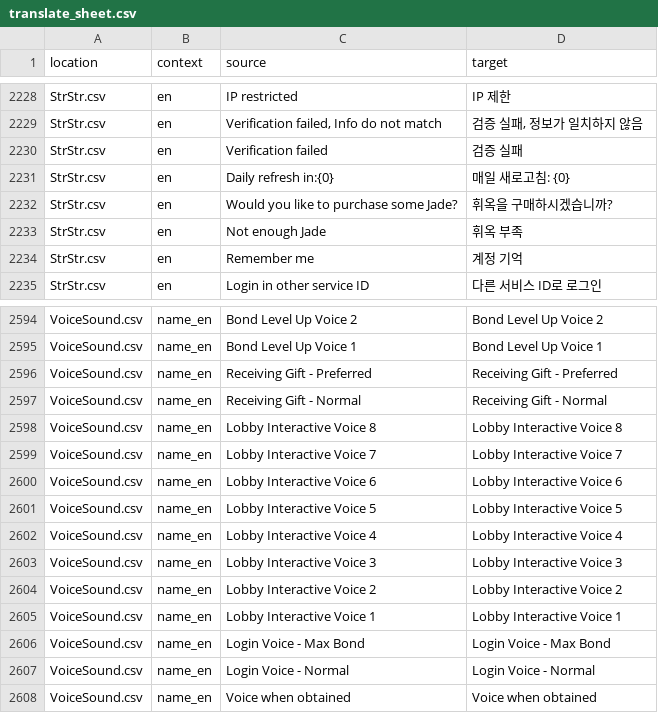
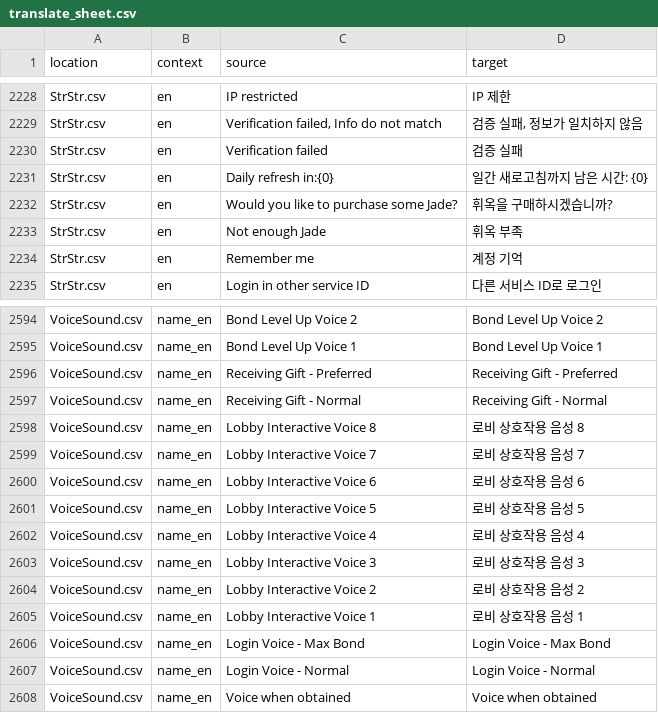
Before and after one commit to yf-dev/majsoul-plus-korean, a CSV file: data/translation/translate_sheet.csv, drawn as a sheet; only a part is shown, gaps mark what is left out.

```diff
--- a/data/translation/translate_sheet.csv
+++ b/data/translation/translate_sheet.csv
@@ -2230,3 +2230,3 @@ StrStr.csv,en,"Verification failed, Info do not match","검증 실패, 정보가
 StrStr.csv,en,Verification failed,검증 실패
-StrStr.csv,en,Daily refresh in:{0},매일 새로고침: {0}
+StrStr.csv,en,Daily refresh in:{0},일간 새로고침까지 남은 시간: {0}
 StrStr.csv,en,Would you like to purchase some Jade?,휘옥을 구매하시겠습니까?
@@ -2597,10 +2597,10 @@ VoiceSound.csv,name_en,Receiving Gift - Preferred,Receiving Gift - Preferred
 VoiceSound.csv,name_en,Receiving Gift - Normal,Receiving Gift - Normal
-VoiceSound.csv,name_en,Lobby Interactive Voice 8,Lobby Interactive Voice 8
-VoiceSound.csv,name_en,Lobby Interactive Voice 7,Lobby Interactive Voice 7
-VoiceSound.csv,name_en,Lobby Interactive Voice 6,Lobby Interactive Voice 6
-VoiceSound.csv,name_en,Lobby Interactive Voice 5,Lobby Interactive Voice 5
-VoiceSound.csv,name_en,Lobby Interactive Voice 4,Lobby Interactive Voice 4
-VoiceSound.csv,name_en,Lobby Interactive Voice 3,Lobby Interactive Voice 3
-VoiceSound.csv,name_en,Lobby Interactive Voice 2,Lobby Interactive Voice 2
-VoiceSound.csv,name_en,Lobby Interactive Voice 1,Lobby Interactive Voice 1
+VoiceSound.csv,name_en,Lobby Interactive Voice 8,로비 상호작용 음성 8
+VoiceSound.csv,name_en,Lobby Interactive Voice 7,로비 상호작용 음성 7
+VoiceSound.csv,name_en,Lobby Interactive Voice 6,로비 상호작용 음성 6
+VoiceSound.csv,name_en,Lobby Interactive Voice 5,로비 상호작용 음성 5
+VoiceSound.csv,name_en,Lobby Interactive Voice 4,로비 상호작용 음성 4
+VoiceSound.csv,name_en,Lobby Interactive Voice 3,로비 상호작용 음성 3
+VoiceSound.csv,name_en,Lobby Interactive Voice 2,로비 상호작용 음성 2
+VoiceSound.csv,name_en,Lobby Interactive Voice 1,로비 상호작용 음성 1
 VoiceSound.csv,name_en,Login Voice - Max Bond,Login Voice - Max Bond
```
Also changed, not shown: 3 other files.
